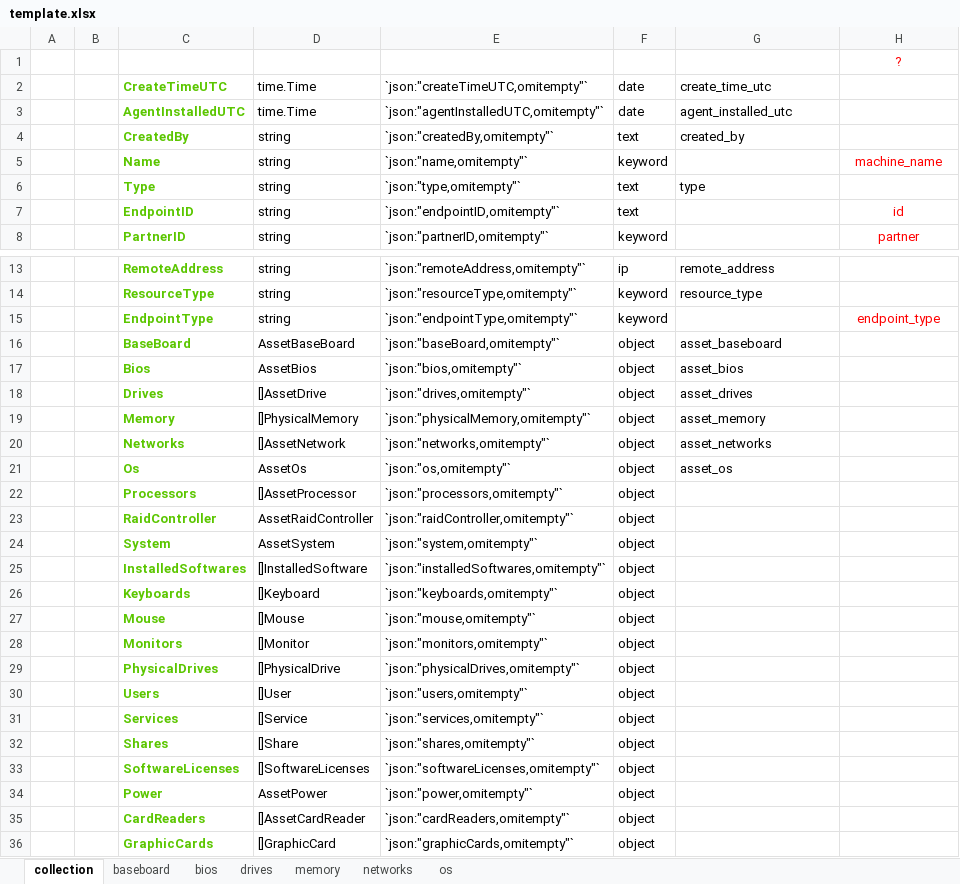
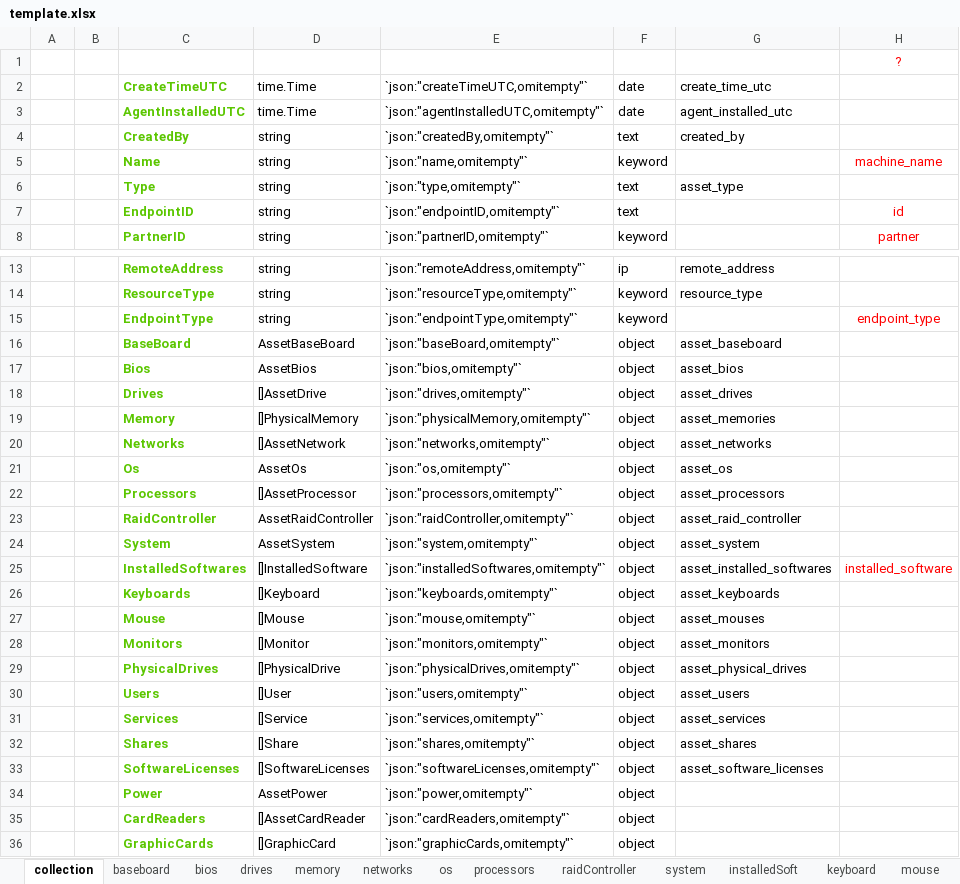
Before and after one commit to vyeve/continuum-utils, an Excel workbook: RMM/preparation/template.xlsx, sheet collection, drawn as a sheet; only a part is shown, gaps mark what is left out; values as stored, in another font and other column widths than the file's, no borders; the diff names each change by its address in the sheet, - before the commit and + after, or states it on an @@ line.

```diff
--- a/RMM/preparation/template.xlsx (sheet collection)
+++ b/RMM/preparation/template.xlsx (sheet collection)
+sheet tab: processors
+sheet tab: raidController
+sheet tab: system
+sheet tab: installedSoft
+sheet tab: keyboard
+sheet tab: mouse
-G6: type
+G6: asset_type
-G19: asset_memory
+G19: asset_memories
-G22: (empty)
+G22: asset_processors
-G23: (empty)
+G23: asset_raid_controller
-G24: (empty)
+G24: asset_system
-G25: (empty)
+G25: asset_installed_softwares
-H25: (empty)
+H25: installed_software
-G26: (empty)
+G26: asset_keyboards
-G27: (empty)
+G27: asset_mouses
-G28: (empty)
+G28: asset_monitors
-G29: (empty)
+G29: asset_physical_drives
-G30: (empty)
+G30: asset_users
-G31: (empty)
+G31: asset_services
-G32: (empty)
+G32: asset_shares
-G33: (empty)
+G33: asset_software_licenses
```
Also changed, not shown: sheet os, other sheet tabs, 10 other files.
